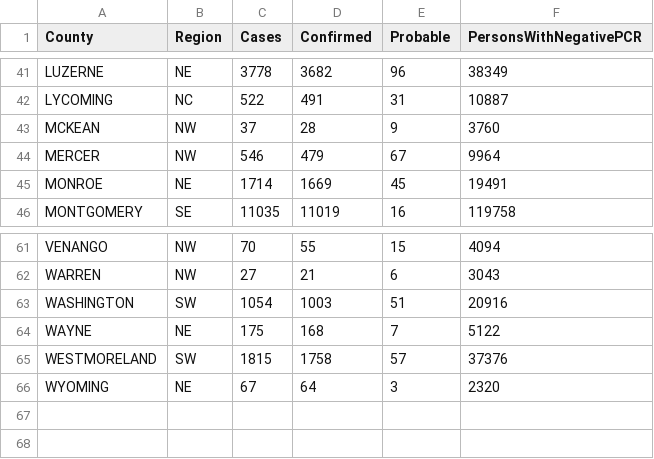
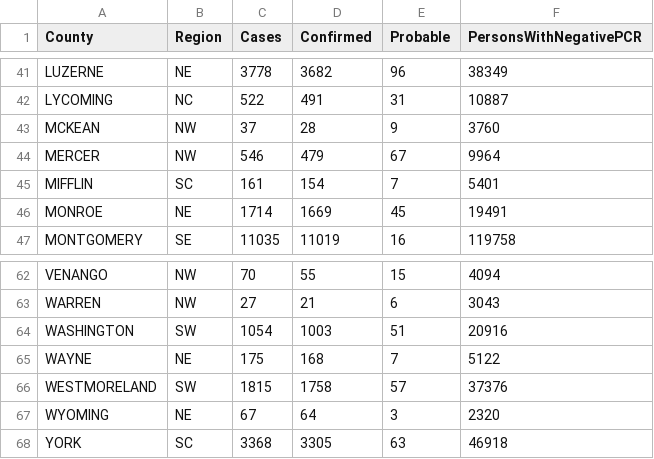
Before and after one commit to amandakreider/Pennsylvania-COVID-19-Data, a CSV file: raw csv data/tabula-County Case Counts_8-31-2020.csv, drawn as a sheet; only a part is shown, gaps mark what is left out; the diff names each change by its address in the sheet, - before the commit and + after, or states it on an @@ line.

```diff
--- a/raw csv data/tabula-County Case Counts_8-31-2020.csv
+++ b/raw csv data/tabula-County Case Counts_8-31-2020.csv
+row 45: MIFFLIN | SC | 161 | 154 | 7 | 5401
+row 68: YORK | SC | 3368 | 3305 | 63 | 46918
```
Also changed, not shown: raw csv data/tabula-County Case Counts_8-23-2020.csv, raw csv data/tabula-County Case Counts_8-29-2020.csv, 21 other files.
